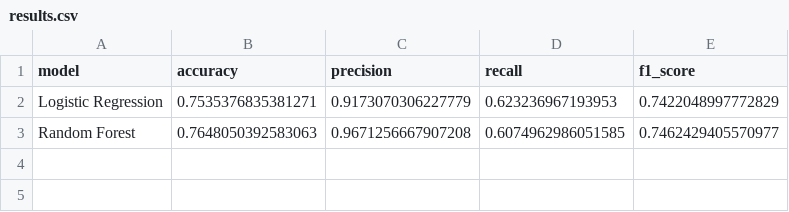
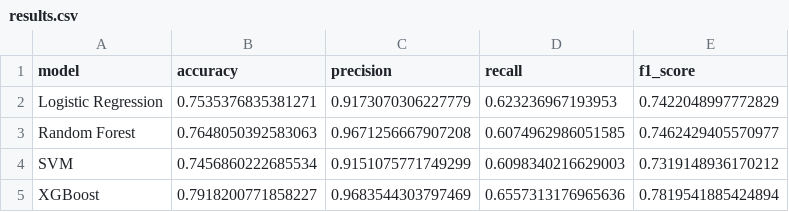
Before and after one commit to AyaEzh15/EFM_ML, a CSV file: models/results.csv, drawn as a sheet; the diff names each change by its address in the sheet, - before the commit and + after, or states it on an @@ line.

Commit message:
Ajout SVM et XGBoost

```diff
--- a/models/results.csv
+++ b/models/results.csv
+row 4: SVM | 0.7456860222685534 | 0.9151075771749299 | 0.6098340216629003 | 0.7319148936170212
+row 5: XGBoost | 0.7918200771858227 | 0.9683544303797469 | 0.6557313176965636 | 0.7819541885424894
```
Also changed, not shown: reports/classification_report.csv, 49 other files.
